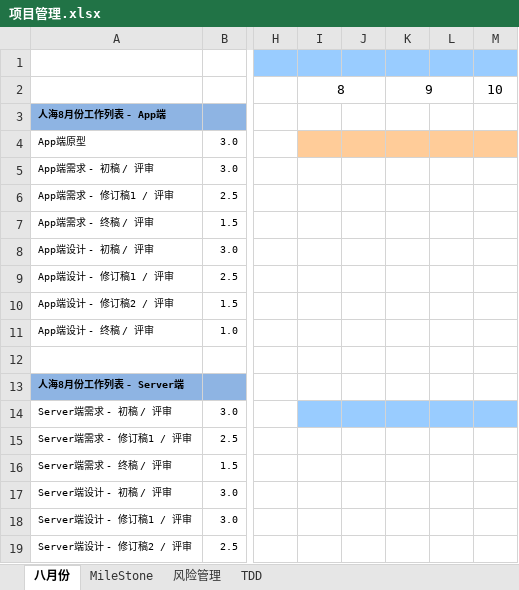
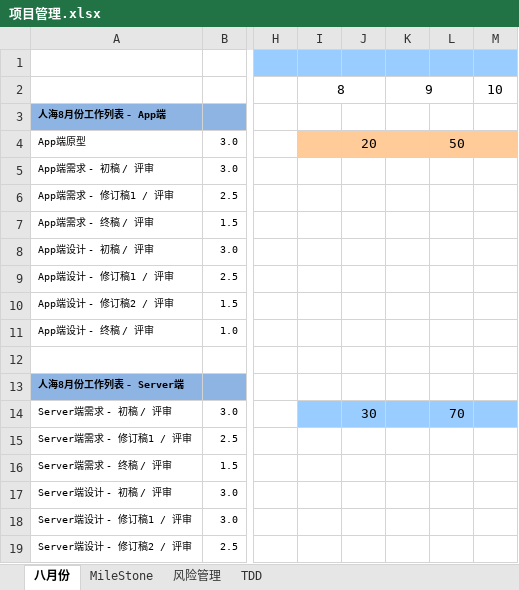
Before and after one commit to simplelifestudio/RenHai, an Excel workbook: Documents/项目管理.xlsx, sheet 八月份, drawn as a sheet; only a part is shown, gaps mark what is left out; values as stored, in another font and other column widths than the file's, no borders; charts and pictures not drawn; the diff names each change by its address in the sheet, - before the commit and + after, or states it on an @@ line.

Commit message:
日常更新

```diff
--- a/Documents/项目管理.xlsx (sheet 八月份)
+++ b/Documents/项目管理.xlsx (sheet 八月份)
-J4: (empty)
+J4: 20
-L4: (empty)
+L4: 50
-J14: (empty)
+J14: 30
-L14: (empty)
+L14: 70
```
